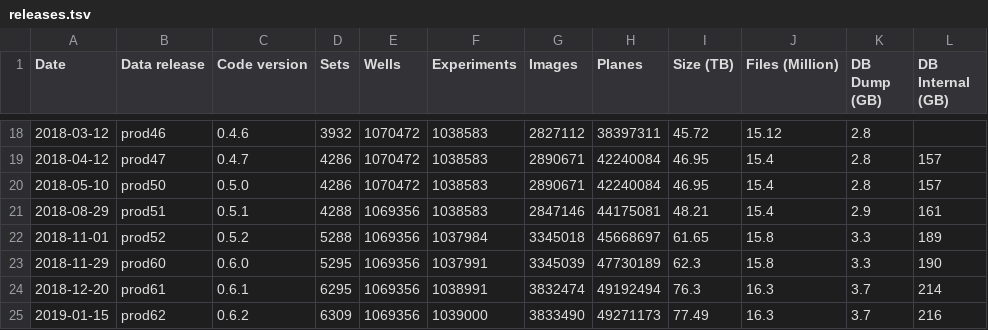
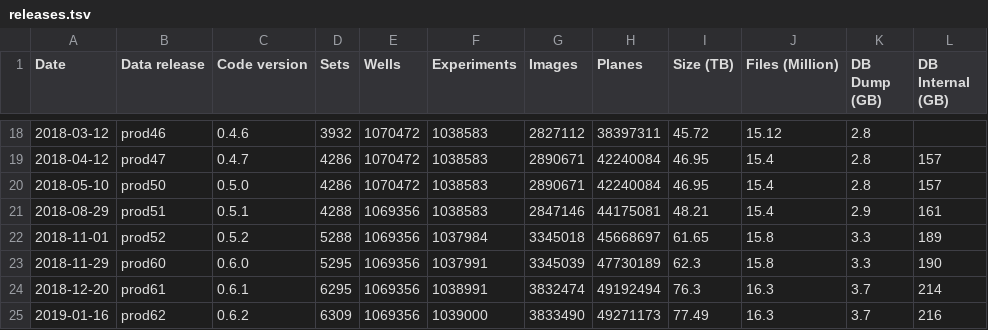
Before and after one commit to IDR/idr.openmicroscopy.org, a TSV file: _data/releases.tsv, drawn as a sheet; only a part is shown, gaps mark what is left out.

Commit message:
Update release date of prod62

```diff
--- a/_data/releases.tsv
+++ b/_data/releases.tsv
@@ -24,2 +24,2 @@ Date	Data release	Code version	Sets	Wells	Experiments	Images	Planes	Size (TB)	Fi
 2018-12-20	prod61	0.6.1	6295	1069356	1038991	3832474	49192494	76.3	16.3	3.7	214
-2019-01-15	prod62	0.6.2	6309	1069356	1039000	3833490	49271173	77.49	16.3	3.7	216
+2019-01-16	prod62	0.6.2	6309	1069356	1039000	3833490	49271173	77.49	16.3	3.7	216
```
